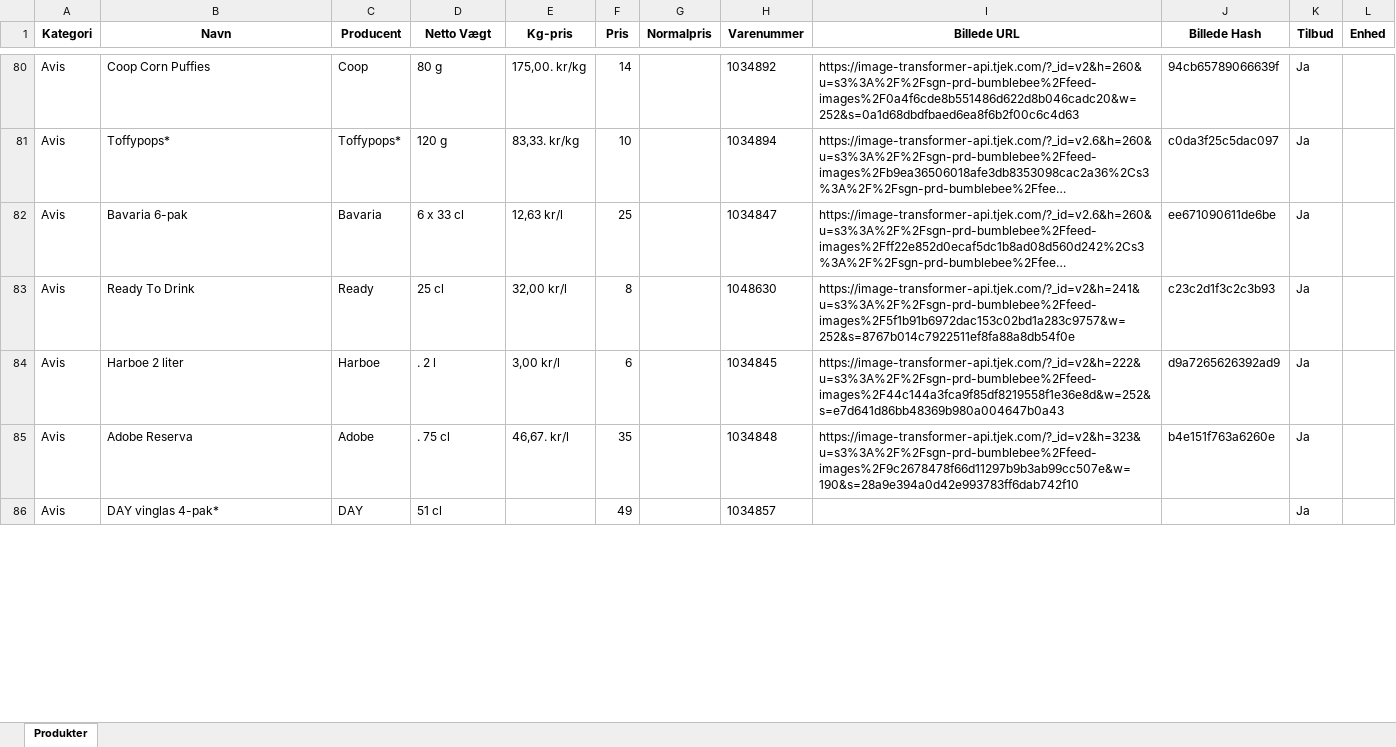
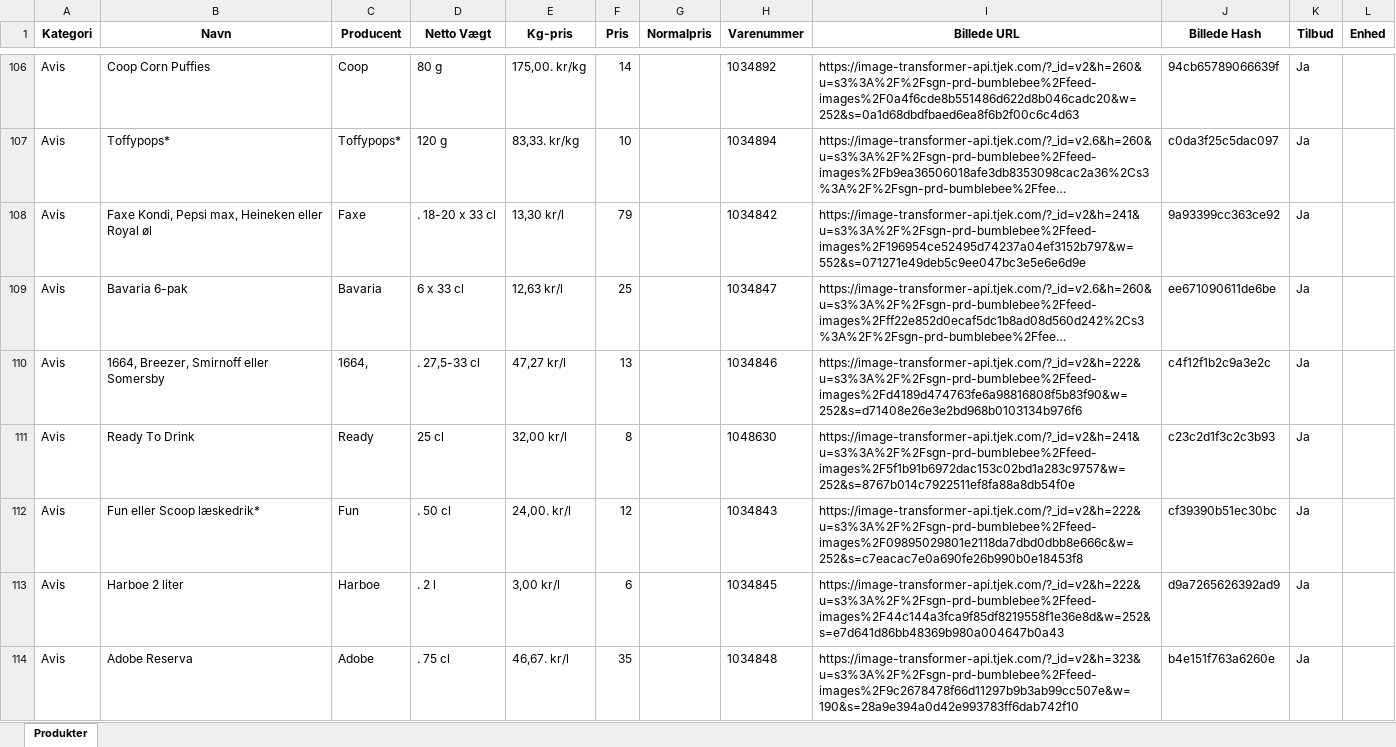
Before and after one commit to SammyIsse/Million, an Excel workbook: Xlsx filer/365Discount_produkter.xlsx, sheet Produkter, drawn as a sheet; only a part is shown, gaps mark what is left out; the shorter side is filled out with more unchanged rows; long unchanged cells end in …; values as stored, in another font and other column widths than the file's, no borders; the diff covers the shown part only; the diff names each change by its address in the sheet, - before the commit and + after, or states it on an @@ line.

```diff
--- a/Xlsx filer/365Discount_produkter.xlsx (sheet Produkter)
+++ b/Xlsx filer/365Discount_produkter.xlsx (sheet Produkter)
+row 108: Avis | Faxe Kondi, Pepsi max, Heineken eller Royal øl | Faxe | . 18-20 x 33 cl | 13,30 kr/l | 79 |  | 1034842 | https://image-transformer-api.tjek.com/?_id=v2&h=241&u=s3%3A%2F%2Fsgn-prd-bumblebee%2Ffeed-images%2F196954ce52495d74237a04ef3152b797&w=552&s=071271e49deb5c9ee047bc3e5e6e6d9e | 9a93399cc363ce92 | Ja
+row 110: Avis | 1664, Breezer, Smirnoff eller Somersby | 1664, | . 27,5-33 cl | 47,27 kr/l | 13 |  | 1034846 | https://image-transformer-api.tjek.com/?_id=v2&h=222&u=s3%3A%2F%2Fsgn-prd-bumblebee%2Ffeed-images%2Fd4189d474763fe6a98816808f5b83f90&w=252&s=d71408e26e3e2bd968b0103134b976f6 | c4f12f1b2c9a3e2c | Ja
+row 112: Avis | Fun eller Scoop læskedrik* | Fun | . 50 cl | 24,00. kr/l | 12 |  | 1034843 | https://image-transformer-api.tjek.com/?_id=v2&h=222&u=s3%3A%2F%2Fsgn-prd-bumblebee%2Ffeed-images%2F09895029801e2118da7dbd0dbb8e666c&w=252&s=c7eacac7e0a690fe26b990b0e18453f8 | cf39390b51ec30bc | Ja
```
Also changed, not shown: 40 added rows and 5 removed rows elsewhere in this sheet, Xlsx filer/Brugsen_produkter.xlsx, Xlsx filer/Kvickly_produkter.xlsx, 20 other files.
